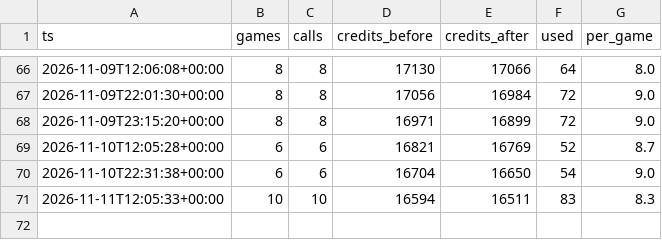
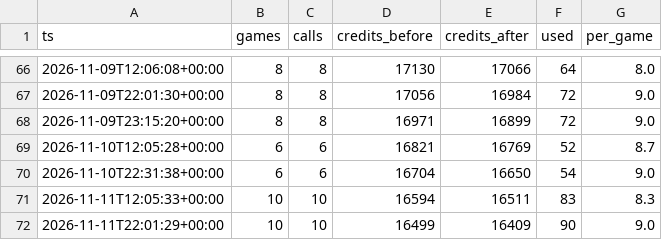
Before and after one commit to jlwin1995-alt/Bball, a CSV file: data/log/odds_credits.csv, drawn as a sheet; only a part is shown, gaps mark what is left out; the diff names each change by its address in the sheet, - before the commit and + after, or states it on an @@ line.

```diff
--- a/data/log/odds_credits.csv
+++ b/data/log/odds_credits.csv
+row 72: 2026-11-11T22:01:29+00:00 | 10 | 10 | 16499 | 16409 | 90 | 9.0
```
Also changed, not shown: 4 other files.
